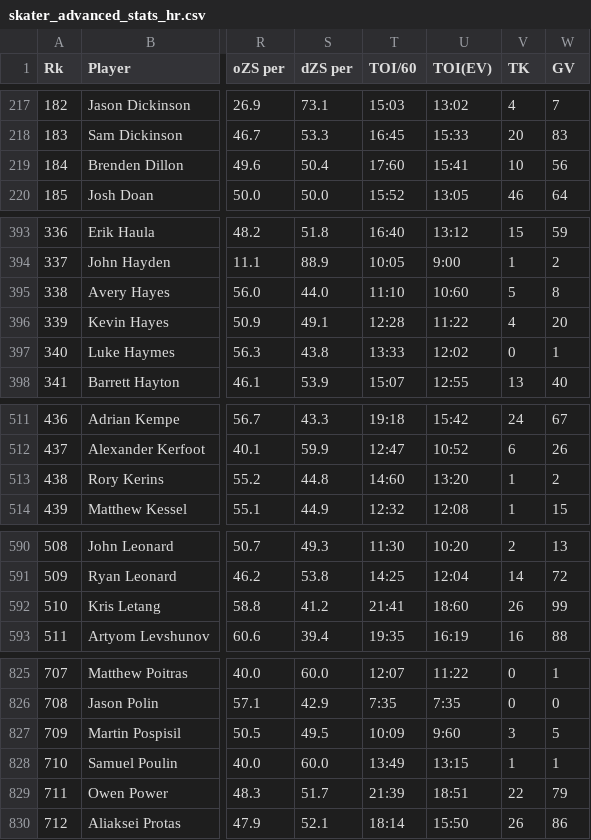
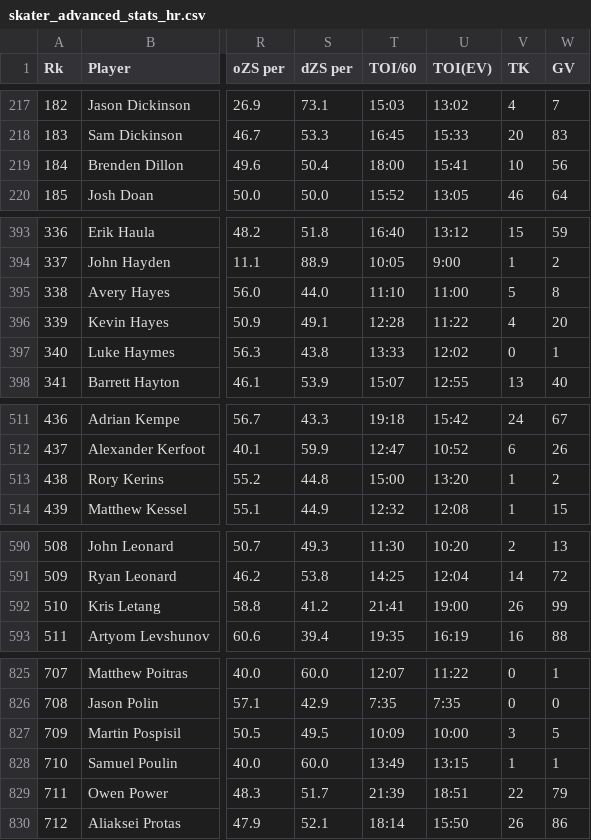
Before and after one commit to NateW16/ECON118_Final_Project, a CSV file: skater_advanced_stats_hr.csv, drawn as a sheet; only a part is shown, gaps mark what is left out; the diff covers the shown part only; the diff names each change by its address in the sheet, - before the commit and + after, or states it on an @@ line.

```diff
--- a/skater_advanced_stats_hr.csv
+++ b/skater_advanced_stats_hr.csv
-T219 (TOI/60): 17:60
+T219 (TOI/60): 18:00
-U395 (TOI(EV)): 10:60
+U395 (TOI(EV)): 11:00
-T513 (TOI/60): 14:60
+T513 (TOI/60): 15:00
-U592 (TOI(EV)): 18:60
+U592 (TOI(EV)): 19:00
-U827 (TOI(EV)): 9:60
+U827 (TOI(EV)): 10:00
```
Also changed, not shown: 10 edited cells elsewhere in this file.
